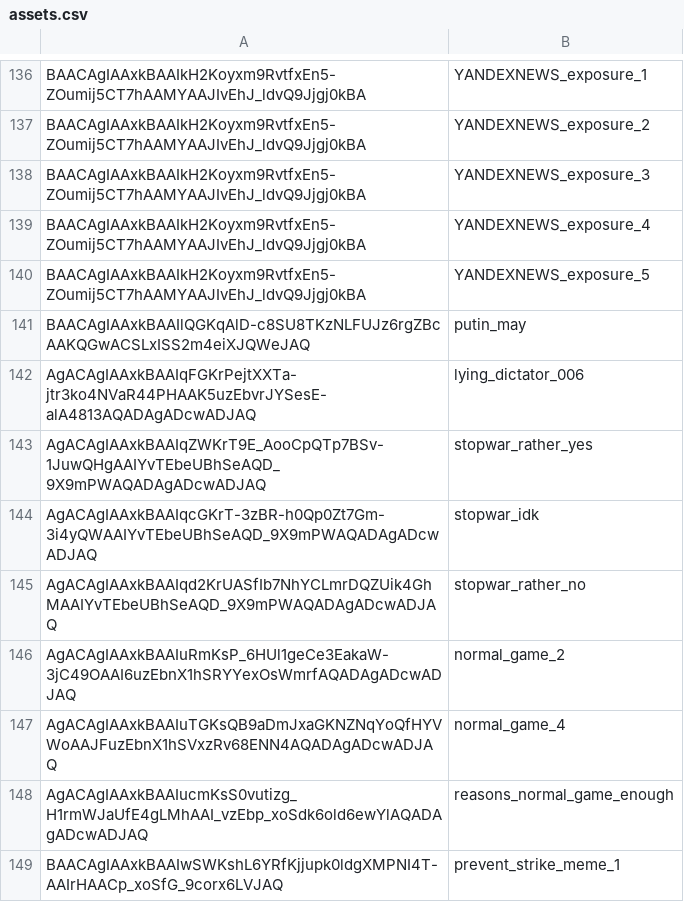
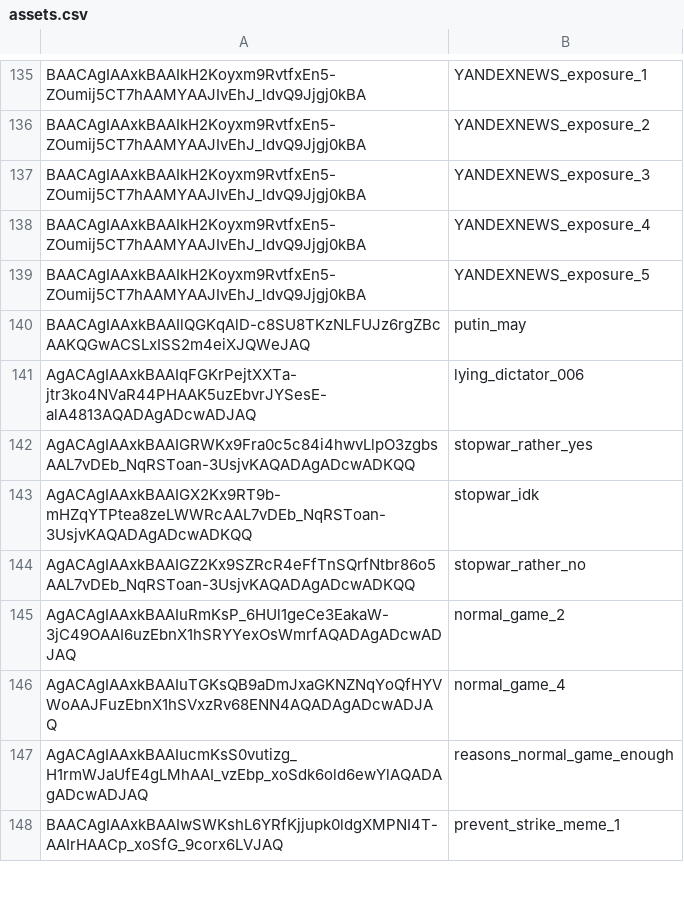
Before and after one commit to AntipropPrject/antipropagandabot, a CSV file: resources/assets.csv, drawn as a sheet; only a part is shown, gaps mark what is left out; the diff covers the shown part only.

```diff
--- a/resources/assets.csv
+++ b/resources/assets.csv
@@ -142,5 +141,5 @@ BAACAgIAAxkBAAIlQGKqAlD-c8SU8TKzNLFUJz6rgZBcAAKQGwACSLxISS2m4eiXJQWeJAQ,putin_ma
 AgACAgIAAxkBAAIqFGKrPejtXXTa-jtr3ko4NVaR44PHAAK5uzEbvrJYSesE-alA4813AQADAgADcwADJAQ,lying_dictator_006
-AgACAgIAAxkBAAIqZWKrT9E_AooCpQTp7BSv-1JuwQHgAAIYvTEbeUBhSeAQD_9X9mPWAQADAgADcwADJAQ,stopwar_rather_yes
-AgACAgIAAxkBAAIqcGKrT-3zBR-h0Qp0Zt7Gm-3i4yQWAAIYvTEbeUBhSeAQD_9X9mPWAQADAgADcwADJAQ,stopwar_idk
-AgACAgIAAxkBAAIqd2KrUASfIb7NhYCLmrDQZUik4GhMAAIYvTEbeUBhSeAQD_9X9mPWAQADAgADcwADJAQ,stopwar_rather_no
+AgACAgIAAxkBAAIGRWKx9Fra0c5c84i4hwvLlpO3zgbsAAL7vDEb_NqRSToan-3UsjvKAQADAgADcwADKQQ,stopwar_rather_yes
+AgACAgIAAxkBAAIGX2Kx9RT9b-mHZqYTPtea8zeLWWRcAAL7vDEb_NqRSToan-3UsjvKAQADAgADcwADKQQ,stopwar_idk
+AgACAgIAAxkBAAIGZ2Kx9SZRcR4eFfTnSQrfNtbr86o5AAL7vDEb_NqRSToan-3UsjvKAQADAgADcwADKQQ,stopwar_rather_no
 AgACAgIAAxkBAAIuRmKsP_6HUl1geCe3EakaW-3jC49OAAI6uzEbnX1hSRYYexOsWmrfAQADAgADcwADJAQ,normal_game_2
```
Also changed, not shown: 11 added rows, 7 removed rows and 7 edited cells elsewhere in this file, resources/truthgame.csv, 1 other file.
